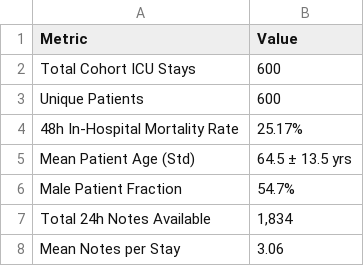
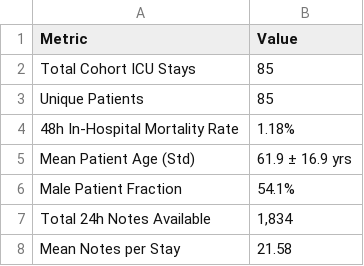
Before and after one commit to pujansonani/Medguard-AI, a CSV file: reports/tables/eda_summary.csv, drawn as a sheet.

```diff
--- a/reports/tables/eda_summary.csv
+++ b/reports/tables/eda_summary.csv
@@ -1,8 +1,8 @@
 Metric,Value
-Total Cohort ICU Stays,600
-Unique Patients,600
-48h In-Hospital Mortality Rate,25.17%
-Mean Patient Age (Std),64.5 ± 13.5 yrs
-Male Patient Fraction,54.7%
+Total Cohort ICU Stays,85
+Unique Patients,85
+48h In-Hospital Mortality Rate,1.18%
+Mean Patient Age (Std),61.9 ± 16.9 yrs
+Male Patient Fraction,54.1%
 Total 24h Notes Available,"1,834"
-Mean Notes per Stay,3.06
+Mean Notes per Stay,21.58
```
Also changed, not shown: experiments/artifacts/ablation_table.csv, reports/tables/fairness_summary.csv, 28 other files.
